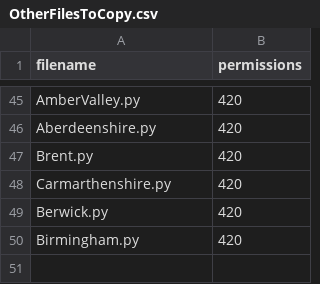
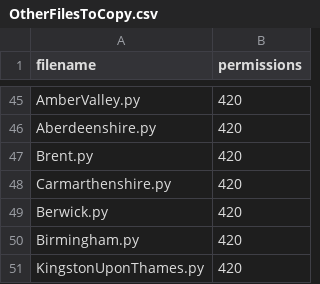
Before and after one commit to mikelmaron/planningalerts, a CSV file: python_scrapers/OtherFilesToCopy.csv, drawn as a sheet; only a part is shown, gaps mark what is left out.

```diff
--- a/python_scrapers/OtherFilesToCopy.csv
+++ b/python_scrapers/OtherFilesToCopy.csv
@@ -50 +50,2 @@
 "Birmingham.py", "420"
+"KingstonUponThames.py", "420"
```
Also changed, not shown: python_scrapers/SitesToGenerate.csv, 1 other file.
